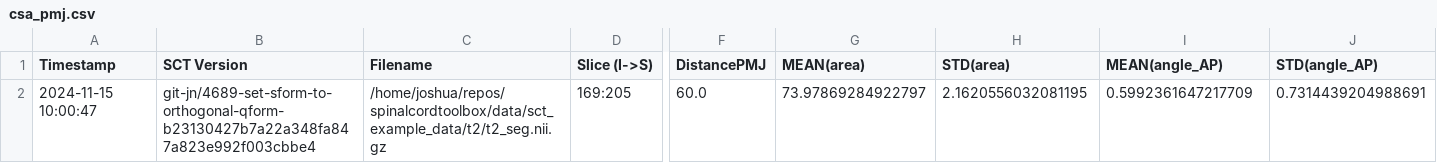
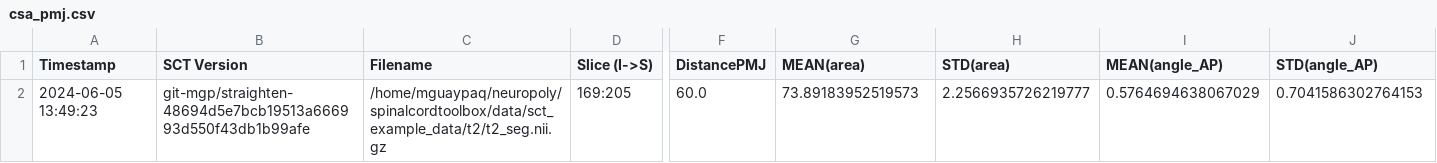
Before and after one commit to spinalcordtoolbox/spinalcordtoolbox, a CSV file: testing/batch_processing/cached_results/t2/csa_pmj.csv, drawn as a sheet; only a part is shown, gaps mark what is left out; removed rows and columns are numbered as before the commit, all else as after; rows hold the shown columns only; the diff names each change by its address in the sheet, - before the commit and + after, or states it on an @@ line.

```diff
--- a/testing/batch_processing/cached_results/t2/csa_pmj.csv
+++ b/testing/batch_processing/cached_results/t2/csa_pmj.csv
-row 2: 2024-11-15 10:00:47 | git-jn/4689-set-sform-to-orthogonal-qform-b23130427b7a22a348fa847a823e992f003cbbe4 | /home/joshua/repos/spinalcordtoolbox/data/sct_example_data/t2/t2_seg.nii.gz | 169:205 | 60.0 | 73.97869284922797 | 2.1620556032081195 | 0.5992361647217709 | 0.7314439204988691
+row 2: 2024-06-05 13:49:23 | git-mgp/straighten-48694d5e7bcb19513a666993d550f43db1b99afe | /home/mguaypaq/neuropoly/spinalcordtoolbox/data/sct_example_data/t2/t2_seg.nii.gz | 169:205 | 60.0 | 73.89183952519573 | 2.2566935726219777 | 0.5764694638067029 | 0.7041586302764153
```
Also changed, not shown: testing/batch_processing/cached_results/dmri/fa_in_cst.csv, testing/batch_processing/cached_results/mt/mtr_in_wm.csv, 5 other files.
